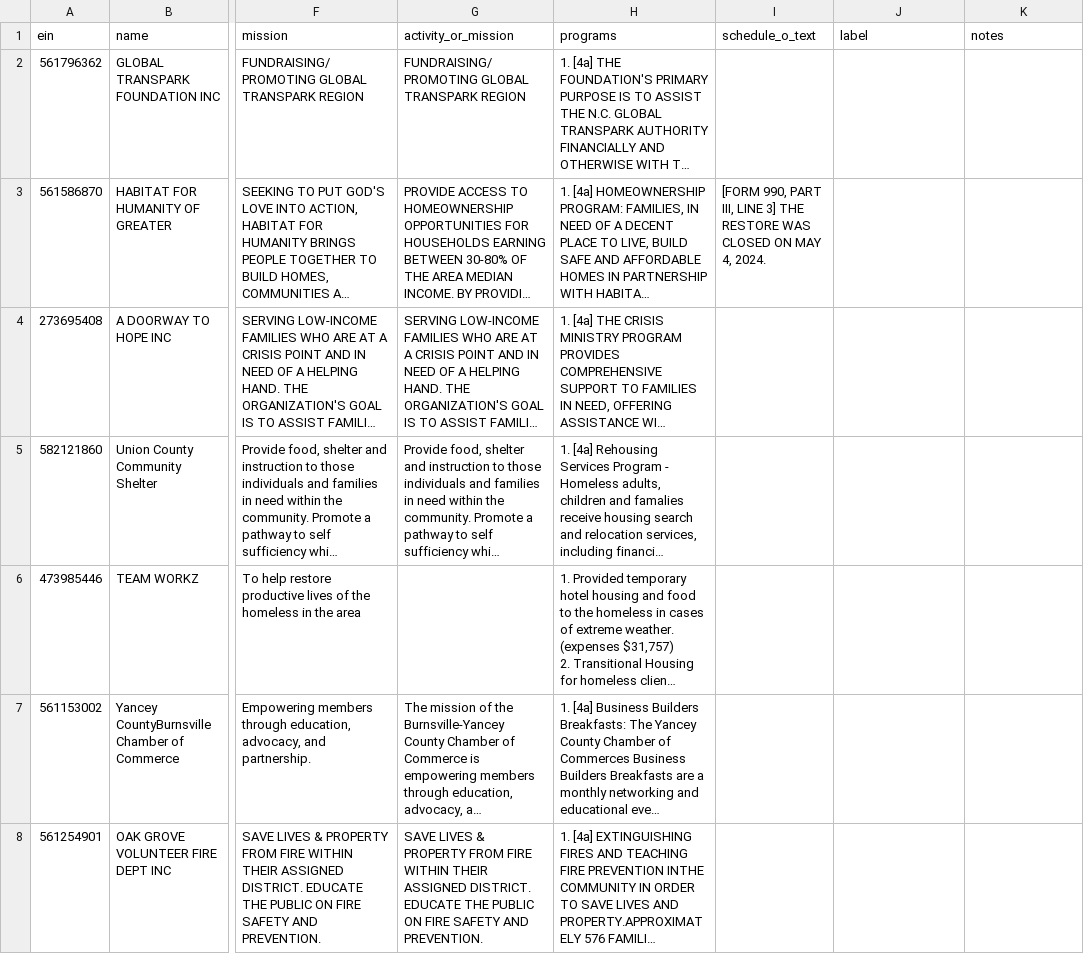
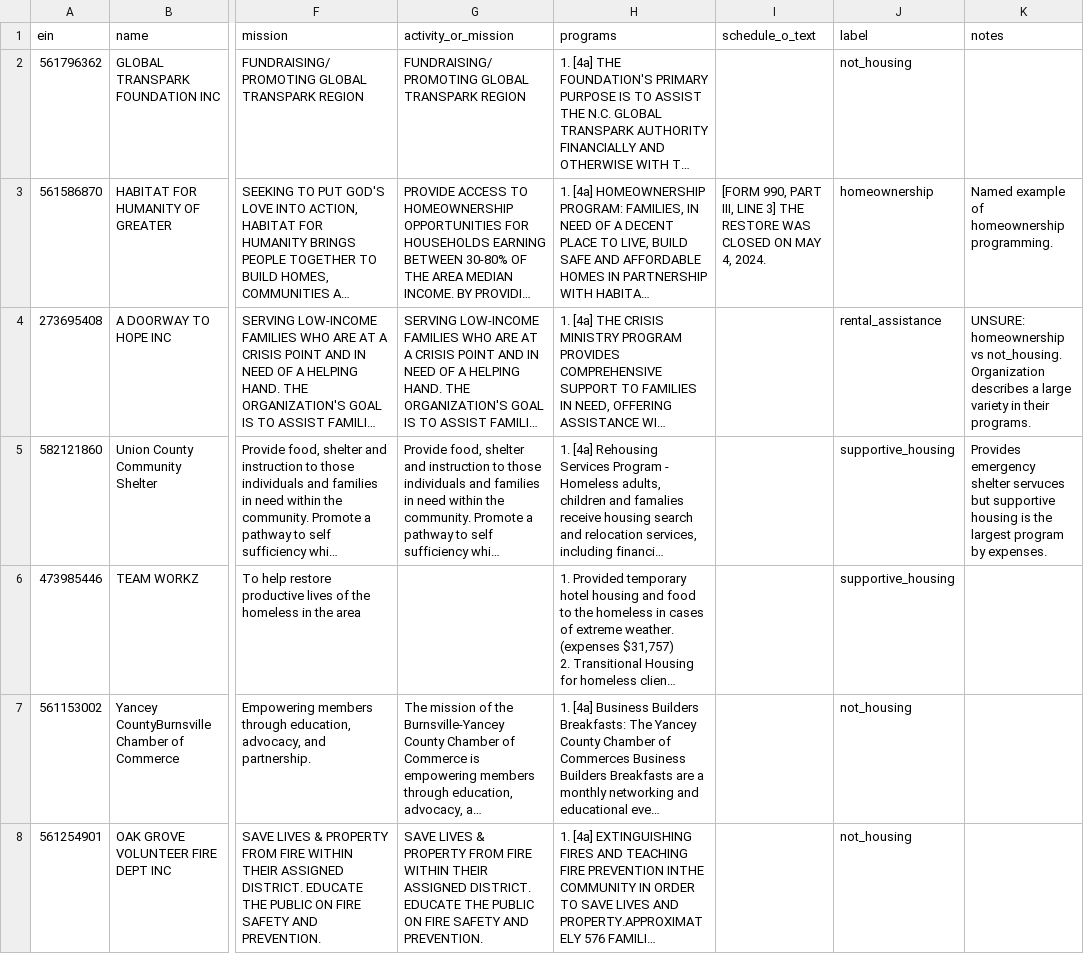
Before and after one commit to DanteHaywood/nc-housing-nonprofit-landscape, a CSV file: evals/labels/labels_dev.csv, drawn as a sheet; only a part is shown, gaps mark what is left out; long unchanged cells end in …; the diff covers the shown part only; the diff names each change by its address in the sheet, - before the commit and + after, or states it on an @@ line.

```diff
--- a/evals/labels/labels_dev.csv
+++ b/evals/labels/labels_dev.csv
-J2 (label): (empty)
+J2 (label): not_housing
-J3 (label): (empty)
+J3 (label): homeownership
-K3 (notes): (empty)
+K3 (notes): Named example of homeownership programming.
-J4 (label): (empty)
+J4 (label): rental_assistance
-K4 (notes): (empty)
+K4 (notes): UNSURE: homeownership vs not_housing. Organization describes a large variety in their programs.
-J5:J6 (label): (empty)
+J5:J6 (label): supportive_housing
-K5 (notes): (empty)
+K5 (notes): Provides emergency shelter servuces but supportive housing is the largest program by expenses.
-J7:J8 (label): (empty)
+J7:J8 (label): not_housing
```
Also changed, not shown: 38 edited cells elsewhere in this file, evals/labels/labels_test.csv.
